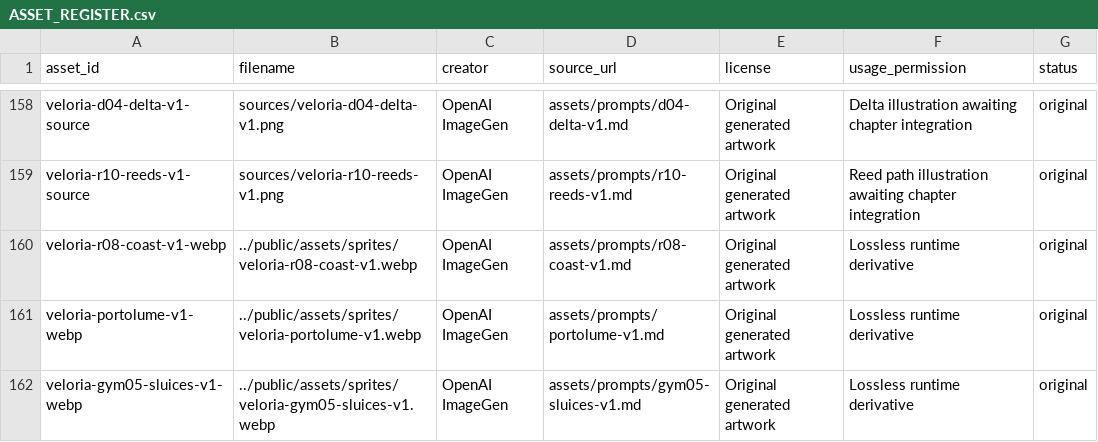
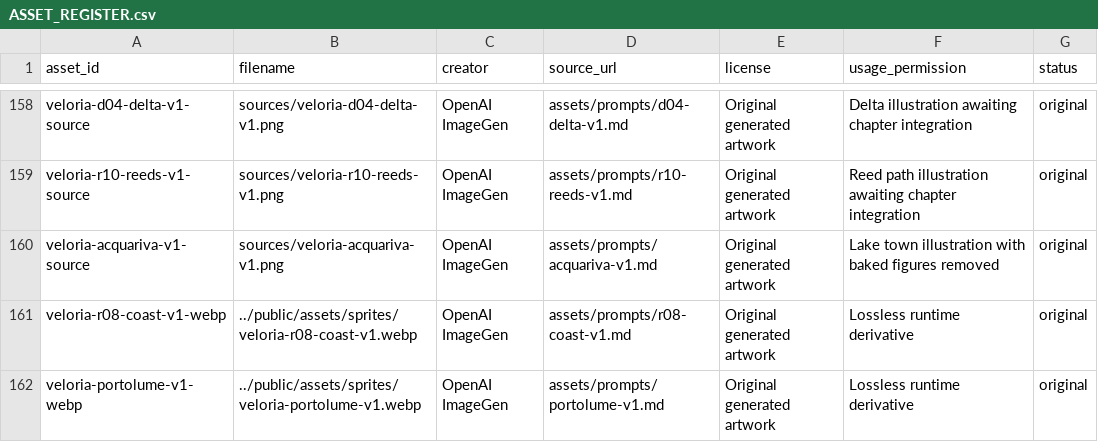
Before and after one commit to Jacoporusso/veloria, a CSV file: assets/ASSET_REGISTER.csv, drawn as a sheet; only a part is shown, gaps mark what is left out; the shorter side is filled out with more unchanged rows.

Commit message:
Prepare illustrated Acquariva town and lake research handoff

```diff
--- a/assets/ASSET_REGISTER.csv
+++ b/assets/ASSET_REGISTER.csv
@@ -159,2 +159,3 @@ veloria-d04-delta-v1-source,sources/veloria-d04-delta-v1.png,OpenAI ImageGen,ass
 veloria-r10-reeds-v1-source,sources/veloria-r10-reeds-v1.png,OpenAI ImageGen,assets/prompts/r10-reeds-v1.md,Original generated artwork,Reed path illustration awaiting chapter integration,original
+veloria-acquariva-v1-source,sources/veloria-acquariva-v1.png,OpenAI ImageGen,assets/prompts/acquariva-v1.md,Original generated artwork,Lake town illustration with baked figures removed,original
 veloria-r08-coast-v1-webp,../public/assets/sprites/veloria-r08-coast-v1.webp,OpenAI ImageGen,assets/prompts/r08-coast-v1.md,Original generated artwork,Lossless runtime derivative,original
```
Also changed, not shown: 7 other files.
